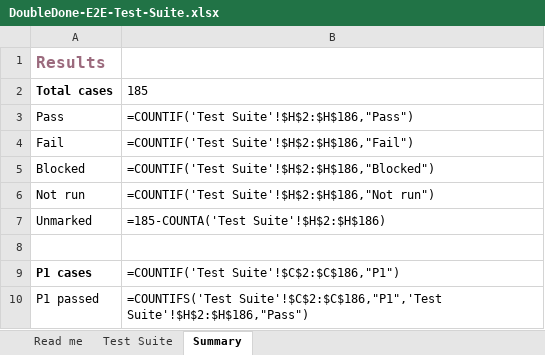
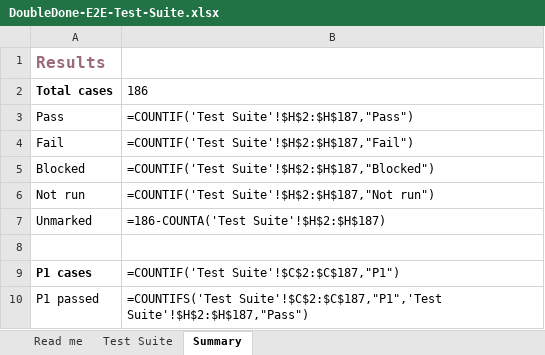
Before and after one commit to melroyds/doubledone, an Excel workbook: docs/qa/DoubleDone-E2E-Test-Suite.xlsx, sheet Summary, drawn as a sheet; values as stored, in another font and other column widths than the file's, no borders; formulas without a stored value are shown as written; the diff names each change by its address in the sheet, - before the commit and + after, or states it on an @@ line.

Commit message:
fix(close-day): keep Goodnight reachable when a very full day is closed
The close-the-day wrap rendered the entire finished list in a plain,
unbounded View, so a long day (16+ done, found by a real tester) grew the
card past the screen and pushed the Goodnight button below the fold with
no way to scroll to it. There was no way to proceed.

Cap the wrap card to 90% of the viewport height and let the finished list
flex-shrink into the space that remains and scroll inside it, so the
roll-forward line, the "anything else" note, and the Goodnight button stay
pinned and reachable no matter how many things got done. Verified in the
web preview with 20 finished tasks: the list scrolls (client 143 / scroll
864) and Goodnight sits fully within the viewport.

Adds E2E regression case TOD-04d and regenerates the suite.

```diff
--- a/docs/qa/DoubleDone-E2E-Test-Suite.xlsx (sheet Summary)
+++ b/docs/qa/DoubleDone-E2E-Test-Suite.xlsx (sheet Summary)
-B2: 185
+B2: 186
-B3: =COUNTIF('Test Suite'!$H$2:$H$186,"Pass")
+B3: =COUNTIF('Test Suite'!$H$2:$H$187,"Pass")
-B4: =COUNTIF('Test Suite'!$H$2:$H$186,"Fail")
+B4: =COUNTIF('Test Suite'!$H$2:$H$187,"Fail")
-B5: =COUNTIF('Test Suite'!$H$2:$H$186,"Blocked")
+B5: =COUNTIF('Test Suite'!$H$2:$H$187,"Blocked")
-B6: =COUNTIF('Test Suite'!$H$2:$H$186,"Not run")
+B6: =COUNTIF('Test Suite'!$H$2:$H$187,"Not run")
-B7: =185-COUNTA('Test Suite'!$H$2:$H$186)
+B7: =186-COUNTA('Test Suite'!$H$2:$H$187)
-B9: =COUNTIF('Test Suite'!$C$2:$C$186,"P1")
+B9: =COUNTIF('Test Suite'!$C$2:$C$187,"P1")
-B10: =COUNTIFS('Test Suite'!$C$2:$C$186,"P1",'Test Suite'!$H$2:$H$186,"Pass")
+B10: =COUNTIFS('Test Suite'!$C$2:$C$187,"P1",'Test Suite'!$H$2:$H$187,"Pass")
```
Also changed, not shown: sheet Test Suite, 3 other files.
